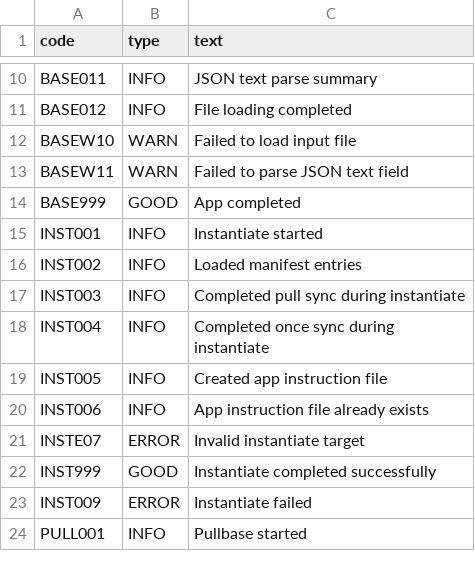
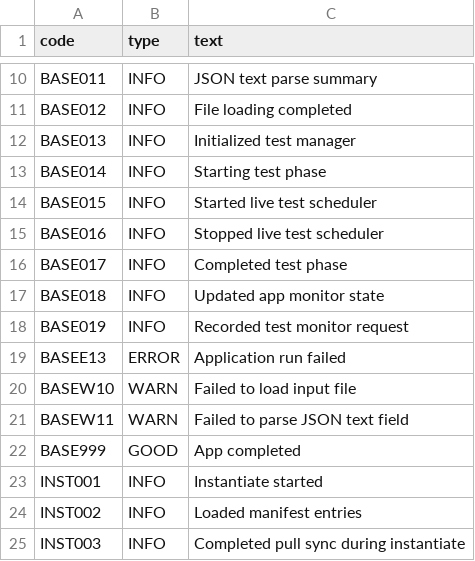
Before and after one commit to Yaniv1/BaseApp, a CSV file: docs/message_codes/base.csv, drawn as a sheet; only a part is shown, gaps mark what is left out; the shorter side is filled out with more unchanged rows.

Commit message:
Update built-in test framework docs and runtime

```diff
--- a/docs/message_codes/base.csv
+++ b/docs/message_codes/base.csv
@@ -11,2 +11,10 @@ BASE011,INFO,JSON text parse summary
 BASE012,INFO,File loading completed
+BASE013,INFO,Initialized test manager
+BASE014,INFO,Starting test phase
+BASE015,INFO,Started live test scheduler
+BASE016,INFO,Stopped live test scheduler
+BASE017,INFO,Completed test phase
+BASE018,INFO,Updated app monitor state
+BASE019,INFO,Recorded test monitor request
+BASEE13,ERROR,Application run failed
 BASEW10,WARN,Failed to load input file
```
Also changed, not shown: 17 other files.
